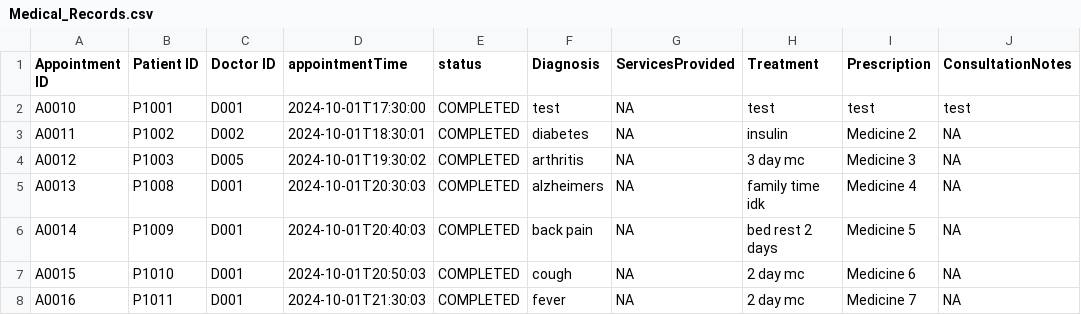
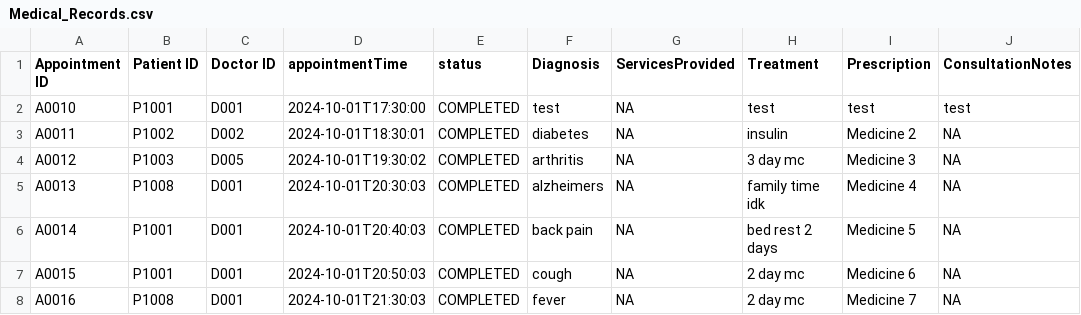
Before and after one commit to AlasamAkkit/SC2002-project, a CSV file: HMS/Data/Medical_Records.csv, drawn as a sheet.

Commit message:
Update Medical_Records.csv

```diff
--- a/HMS/Data/Medical_Records.csv
+++ b/HMS/Data/Medical_Records.csv
@@ -5,4 +5,4 @@ A0012,P1003,D005,2024-10-01T19:30:02,COMPLETED,arthritis,NA,3 day mc,Medicine 3,
 A0013,P1008,D001,2024-10-01T20:30:03,COMPLETED,alzheimers,NA,family time idk,Medicine 4,NA
-A0014,P1009,D001,2024-10-01T20:40:03,COMPLETED,back pain,NA,bed rest 2 days,Medicine 5,NA
-A0015,P1010,D001,2024-10-01T20:50:03,COMPLETED,cough,NA,2 day mc,Medicine 6,NA
-A0016,P1011,D001,2024-10-01T21:30:03,COMPLETED,fever,NA,2 day mc,Medicine 7,NA
+A0014,P1001,D001,2024-10-01T20:40:03,COMPLETED,back pain,NA,bed rest 2 days,Medicine 5,NA
+A0015,P1001,D001,2024-10-01T20:50:03,COMPLETED,cough,NA,2 day mc,Medicine 6,NA
+A0016,P1008,D001,2024-10-01T21:30:03,COMPLETED,fever,NA,2 day mc,Medicine 7,NA
```
